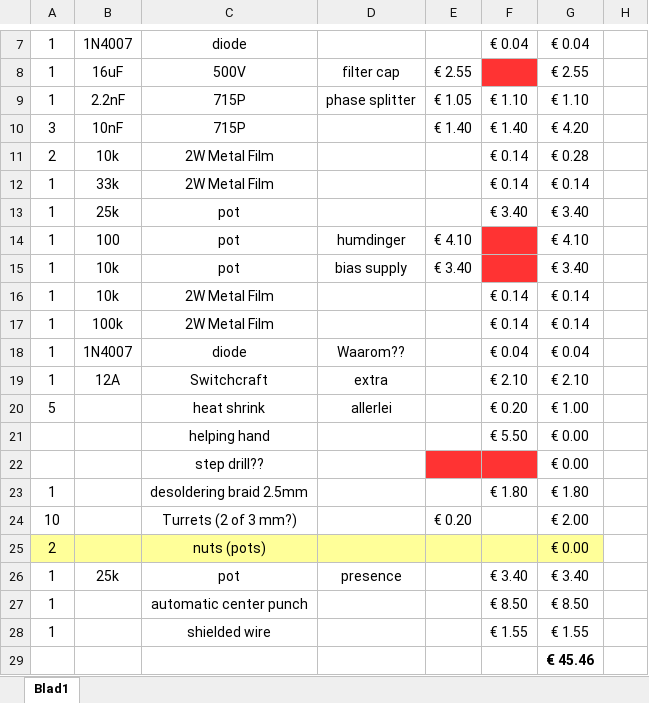
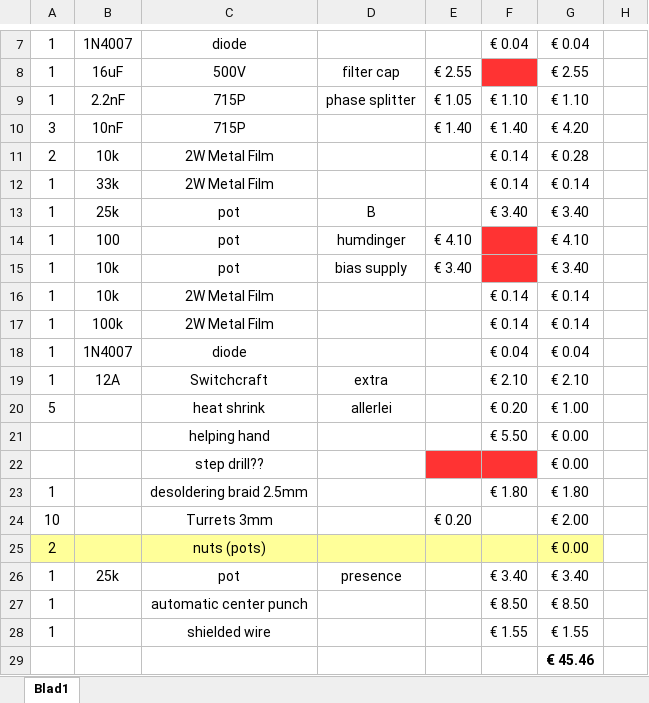
Before and after one commit to TomKamphuys/tomkamphuys.github.io, an Excel workbook: assets/AdditionalParts.xlsx, sheet Blad1, drawn as a sheet; only a part is shown, gaps mark what is left out; values as stored, in another font and other column widths than the file's, no borders; the diff names each change by its address in the sheet, - before the commit and + after, or states it on an @@ line.

```diff
--- a/assets/AdditionalParts.xlsx (sheet Blad1)
+++ b/assets/AdditionalParts.xlsx (sheet Blad1)
-D13: (empty)
+D13: B
-D18: Waarom??
+D18: (empty)
-C24: Turrets (2 of 3 mm?)
+C24: Turrets 3mm
```
Also changed, not shown: 12 other files.
